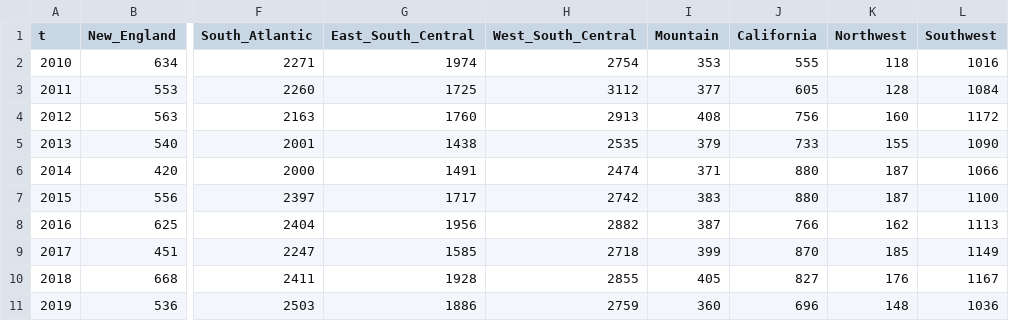
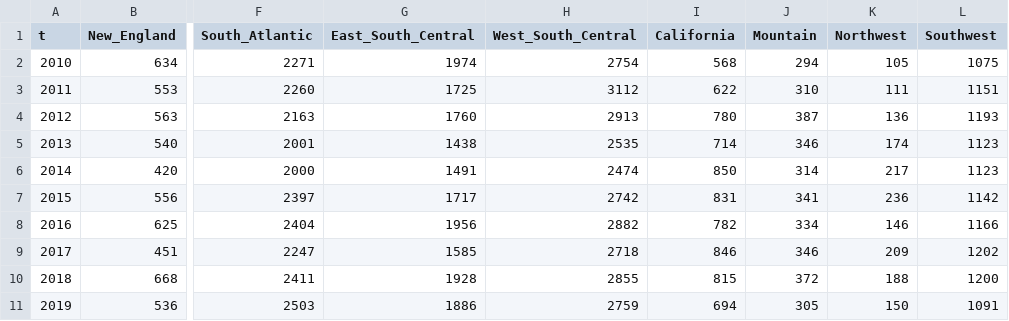
Before and after one commit to ajsbergman/ReEDS, a CSV file: inputs/fuelprices/ngreg_cdd.csv, drawn as a sheet; only a part is shown, gaps mark what is left out; removed rows and columns are numbered as before the commit, all else as after; the diff covers the shown part only; the diff names each change by its address in the sheet, - before the commit and + after, or states it on an @@ line.

```diff
--- a/inputs/fuelprices/ngreg_cdd.csv
+++ b/inputs/fuelprices/ngreg_cdd.csv
+column I (California), rows 2-11: 568 | 622 | 780 | 714 | 850 | 831 | 782 | 846 | 815 | 694
-column J (California), rows 2-11: 555 | 605 | 756 | 733 | 880 | 880 | 766 | 870 | 827 | 696
-J2 (Mountain): 353
+J2 (Mountain): 294
-K2 (Northwest): 118
+K2 (Northwest): 105
-L2 (Southwest): 1016
+L2 (Southwest): 1075
-J3 (Mountain): 377
+J3 (Mountain): 310
-K3 (Northwest): 128
+K3 (Northwest): 111
-L3 (Southwest): 1084
+L3 (Southwest): 1151
-J4 (Mountain): 408
+J4 (Mountain): 387
-K4 (Northwest): 160
+K4 (Northwest): 136
-L4 (Southwest): 1172
+L4 (Southwest): 1193
-J5 (Mountain): 379
+J5 (Mountain): 346
-K5 (Northwest): 155
+K5 (Northwest): 174
-L5 (Southwest): 1090
+L5 (Southwest): 1123
-J6 (Mountain): 371
+J6 (Mountain): 314
-K6 (Northwest): 187
+K6 (Northwest): 217
-L6 (Southwest): 1066
+L6 (Southwest): 1123
-J7 (Mountain): 383
+J7 (Mountain): 341
-K7 (Northwest): 187
+K7 (Northwest): 236
-L7 (Southwest): 1100
+L7 (Southwest): 1142
-J8 (Mountain): 387
+J8 (Mountain): 334
-K8 (Northwest): 162
+K8 (Northwest): 146
-L8 (Southwest): 1113
+L8 (Southwest): 1166
-J9 (Mountain): 399
+J9 (Mountain): 346
-K9 (Northwest): 185
+K9 (Northwest): 209
-L9 (Southwest): 1149
+L9 (Southwest): 1202
-J10 (Mountain): 405
+J10 (Mountain): 372
-K10 (Northwest): 176
+K10 (Northwest): 188
-L10 (Southwest): 1167
+L10 (Southwest): 1200
-J11 (Mountain): 360
+J11 (Mountain): 305
-K11 (Northwest): 148
+K11 (Northwest): 150
-L11 (Southwest): 1036
+L11 (Southwest): 1091
```
Also changed, not shown: 91 edited cells elsewhere in this file, inputs/fuelprices/ngreg_hdd.csv.
